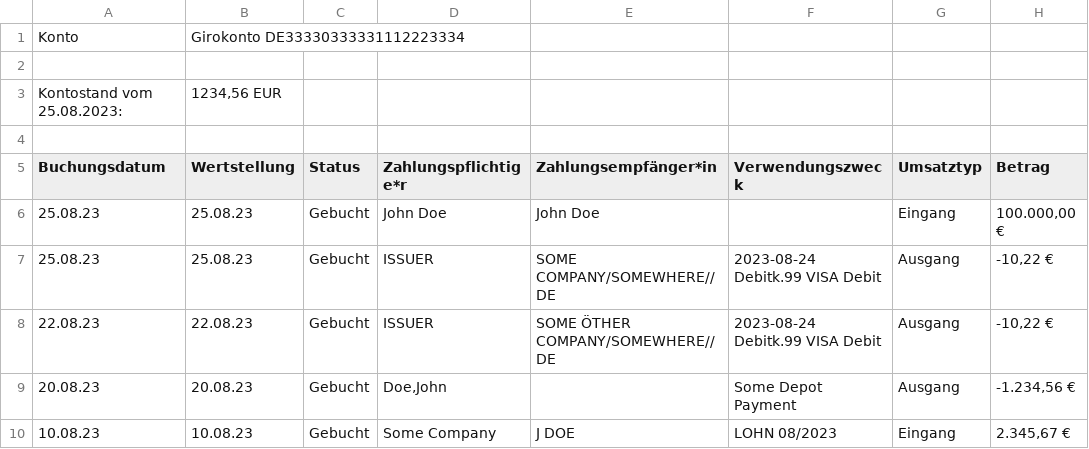
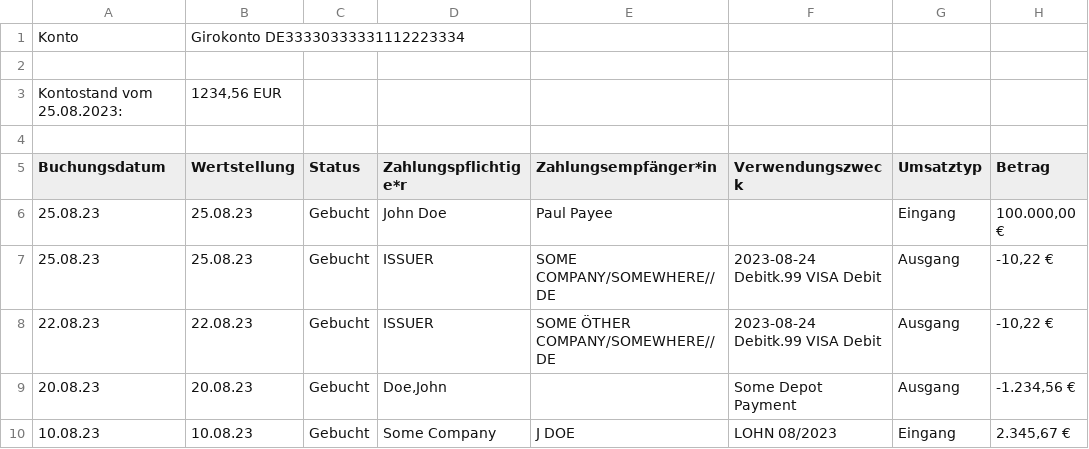
Before and after one commit to hamvocke/dkb2homebank, a CSV file: testfiles/giro.csv, drawn as a sheet; only a part is shown; the diff names each change by its address in the sheet, - before the commit and + after, or states it on an @@ line.

Commit message:
better test data for 'payee' field

```diff
--- a/testfiles/giro.csv
+++ b/testfiles/giro.csv
-E6 (Zahlungsempfänger*in): John Doe
+E6 (Zahlungsempfänger*in): Paul Payee
```
Also changed, not shown: testfiles/expected-output/giroHomebank.csv.
